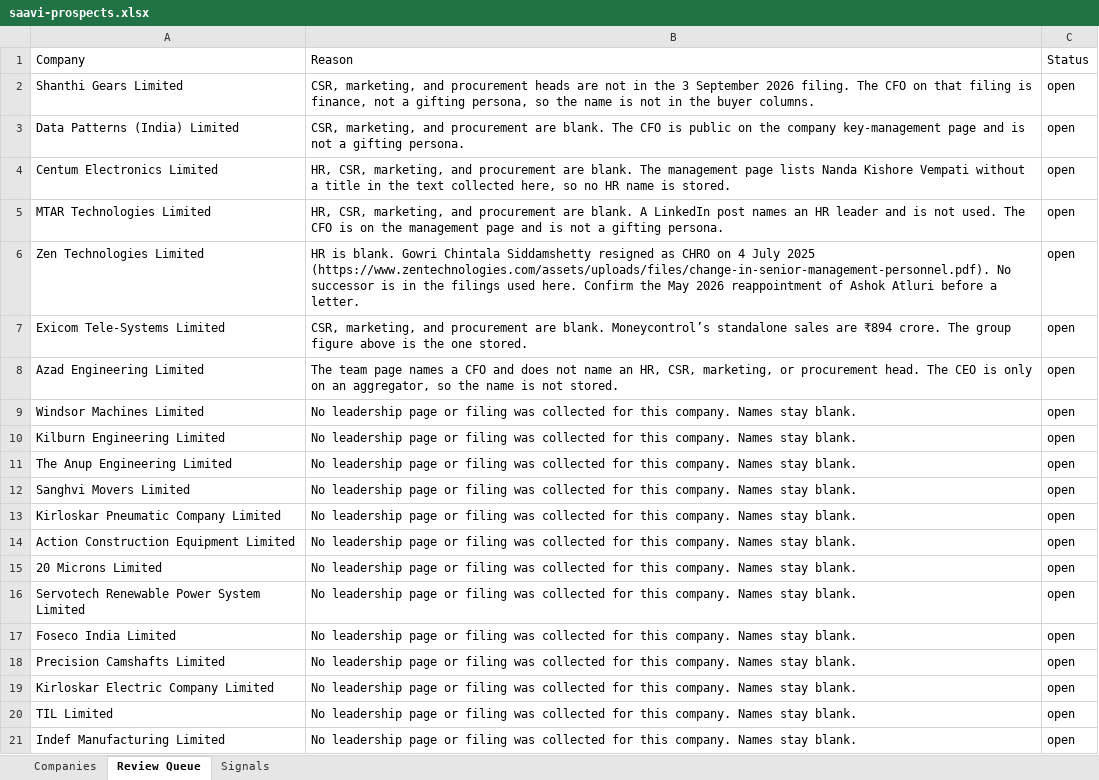
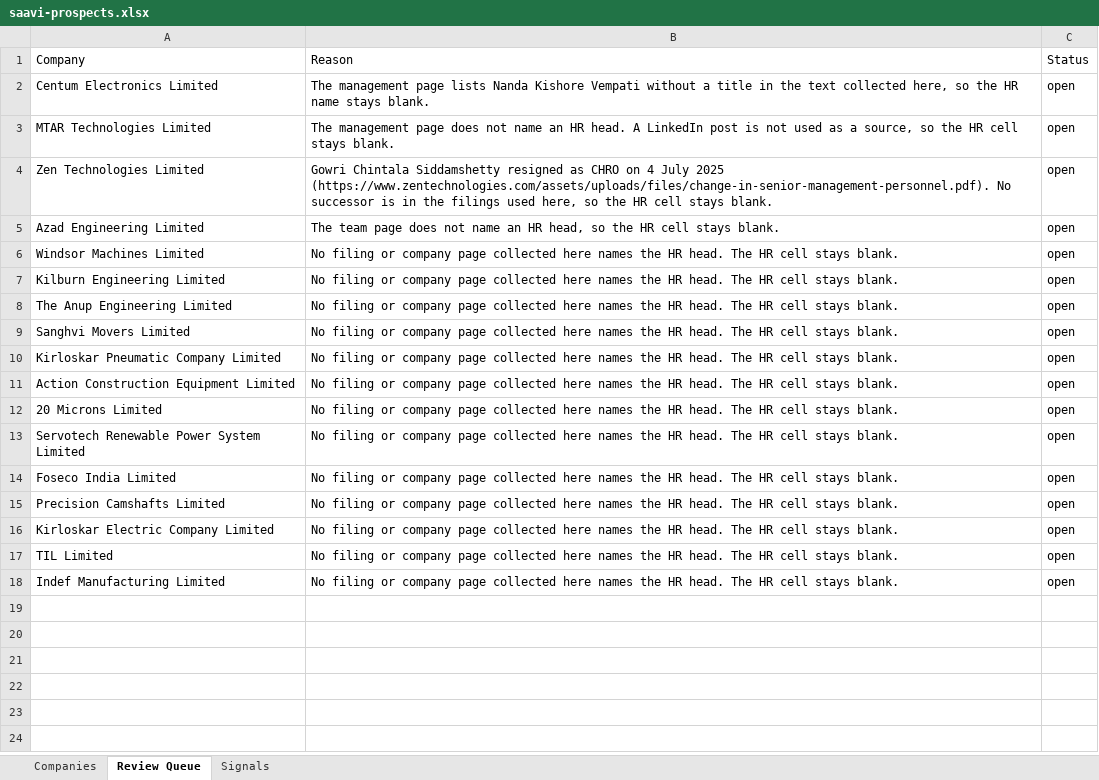
Before and after one commit to tuvisminds-design/Saavi-BD-Agent, an Excel workbook: saavi-prospects.xlsx, sheet Review Queue, drawn as a sheet; values as stored, in another font and other column widths than the file's, no borders; removed rows and columns are numbered as before the commit, all else as after; the diff names each change by its address in the sheet, - before the commit and + after, or states it on an @@ line.

```diff
--- a/saavi-prospects.xlsx (sheet Review Queue)
+++ b/saavi-prospects.xlsx (sheet Review Queue)
-row 2: Shanthi Gears Limited | CSR, marketing, and procurement heads are not in the 3 September 2026 filing. The CFO on that filing is finance, not a gifting persona, so the name is not in the buyer columns. | open
-row 3: Data Patterns (India) Limited | CSR, marketing, and procurement are blank. The CFO is public on the company key-management page and is not a gifting persona. | open
-B2: HR, CSR, marketing, and procurement are blank. The management page lists Nanda Kishore Vempati without a title in the text collected here, so no HR name is stored.
+B2: The management page lists Nanda Kishore Vempati without a title in the text collected here, so the HR name stays blank.
-B3: HR, CSR, marketing, and procurement are blank. A LinkedIn post names an HR leader and is not used. The CFO is on the management page and is not a gifting persona.
+B3: The management page does not name an HR head. A LinkedIn post is not used as a source, so the HR cell stays blank.
-B4: HR is blank. Gowri Chintala Siddamshetty resigned as CHRO on 4 July 2025 (https://www.zentechnologies.com/assets/uploads/files/change-in-senior-management-personnel.pdf). No successor is in the filings used here. Confirm the May 2026 reappointment of Ashok Atluri before a letter.
+B4: Gowri Chintala Siddamshetty resigned as CHRO on 4 July 2025 (https://www.zentechnologies.com/assets/uploads/files/change-in-senior-management-personnel.pdf). No successor is in the filings used here, so the HR cell stays blank.
-row 7: Exicom Tele-Systems Limited | CSR, marketing, and procurement are blank. Moneycontrol’s standalone sales are ₹894 crore. The group figure above is the one stored. | open
-B5: …team page names a CFO and does not name an HR, CSR, marketing, or procurement head. The CEO is only on an aggregator, so the name is not stored.
+B5: …team page does not name an HR head, so the HR cell stays blank.
-B6:B18: No leadership page or filing was collected for this company. Names stay blank.
+B6:B18: No filing or company page collected here names the HR head. The HR cell stays blank.
```
Also changed, not shown: sheet Companies, 10 other files.
